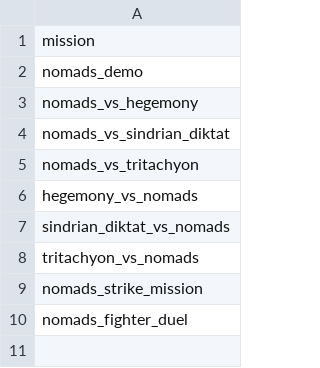
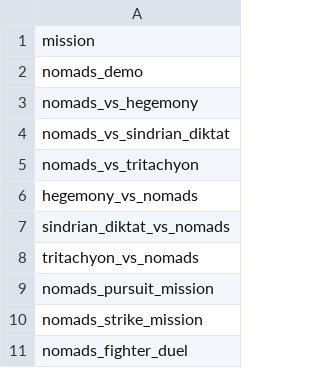
Before and after one commit to Trylobot/ss-nom, a CSV file: data/missions/mission_list.csv, drawn as a sheet.

Commit message:
added a pursuit mission for fun and win

```diff
--- a/data/missions/mission_list.csv
+++ b/data/missions/mission_list.csv
@@ -8,2 +8,3 @@ sindrian_diktat_vs_nomads
 tritachyon_vs_nomads
+nomads_pursuit_mission
 nomads_strike_mission
```
Also changed, not shown: 3 other files.
